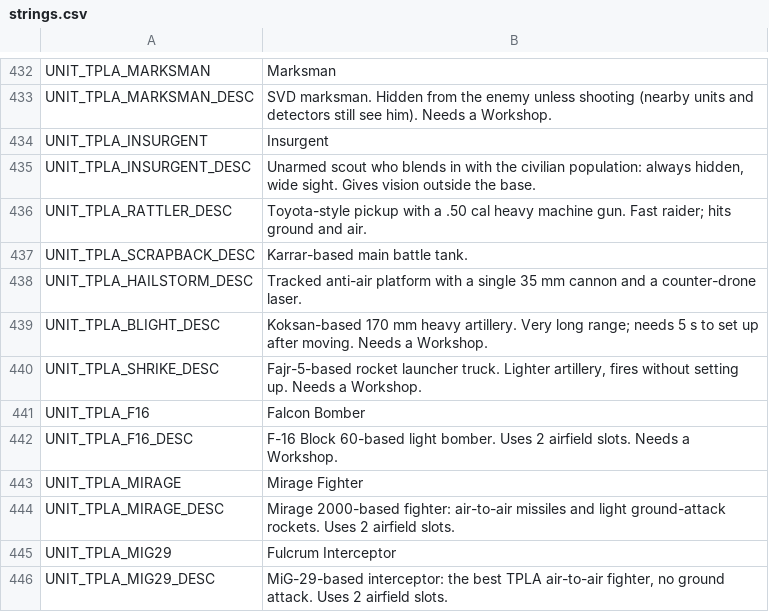
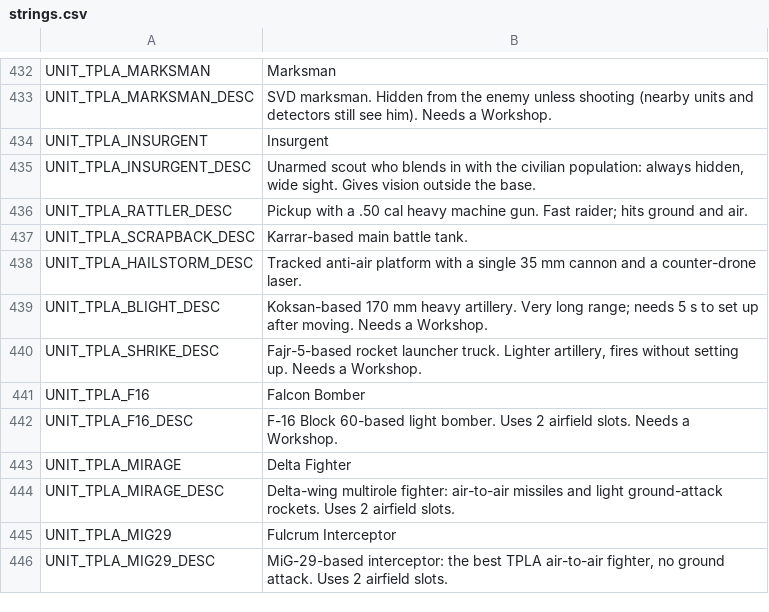
Before and after one commit to malachimurph-hub/Fracture-Line, a CSV file: locale/strings.csv, drawn as a sheet; only a part is shown, gaps mark what is left out.

```diff
--- a/locale/strings.csv
+++ b/locale/strings.csv
@@ -449,3 +449,3 @@ UNIT_TPLA_INSURGENT,Insurgent
 UNIT_TPLA_INSURGENT_DESC,"Unarmed scout who blends in with the civilian population: always hidden, wide sight. Gives vision outside the base."
-UNIT_TPLA_RATTLER_DESC,Toyota-style pickup with a .50 cal heavy machine gun. Fast raider; hits ground and air.
+UNIT_TPLA_RATTLER_DESC,Pickup with a .50 cal heavy machine gun. Fast raider; hits ground and air.
 UNIT_TPLA_SCRAPBACK_DESC,Karrar-based main battle tank.
@@ -456,4 +456,4 @@ UNIT_TPLA_F16,Falcon Bomber
 UNIT_TPLA_F16_DESC,F-16 Block 60-based light bomber. Uses 2 airfield slots. Needs a Workshop.
-UNIT_TPLA_MIRAGE,Mirage Fighter
-UNIT_TPLA_MIRAGE_DESC,Mirage 2000-based fighter: air-to-air missiles and light ground-attack rockets. Uses 2 airfield slots.
+UNIT_TPLA_MIRAGE,Delta Fighter
+UNIT_TPLA_MIRAGE_DESC,Delta-wing multirole fighter: air-to-air missiles and light ground-attack rockets. Uses 2 airfield slots.
 UNIT_TPLA_MIG29,Fulcrum Interceptor
```
Also changed, not shown: 23 other files.
